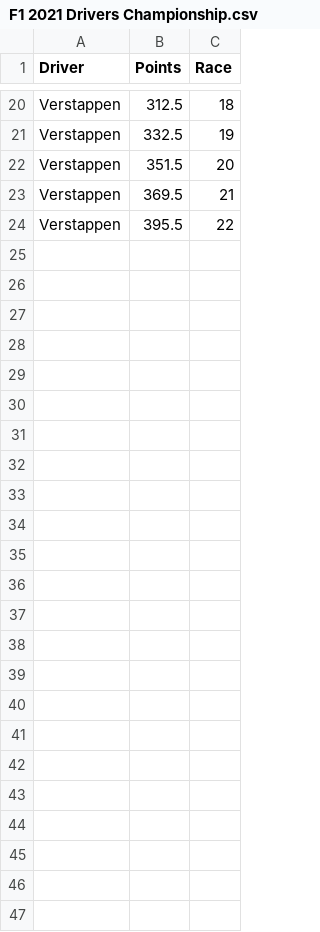
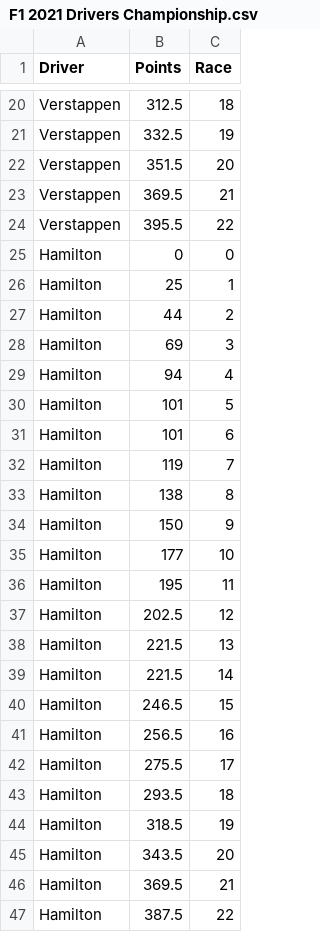
Before and after one commit to EzekielBrown/SDV602-EzekielBrown, a CSV file: data/F1 2021 Drivers Championship.csv, drawn as a sheet; only a part is shown, gaps mark what is left out; the diff names each change by its address in the sheet, - before the commit and + after, or states it on an @@ line.

```diff
--- a/data/F1 2021 Drivers Championship.csv
+++ b/data/F1 2021 Drivers Championship.csv
+row 25: Hamilton | 0 | 0
+row 26: Hamilton | 25 | 1
+row 27: Hamilton | 44 | 2
+row 28: Hamilton | 69 | 3
+row 29: Hamilton | 94 | 4
+row 30: Hamilton | 101 | 5
+row 31: Hamilton | 101 | 6
+row 32: Hamilton | 119 | 7
+row 33: Hamilton | 138 | 8
+row 34: Hamilton | 150 | 9
+row 35: Hamilton | 177 | 10
+row 36: Hamilton | 195 | 11
+row 37: Hamilton | 202.5 | 12
+row 38: Hamilton | 221.5 | 13
+row 39: Hamilton | 221.5 | 14
+row 40: Hamilton | 246.5 | 15
+row 41: Hamilton | 256.5 | 16
+row 42: Hamilton | 275.5 | 17
+row 43: Hamilton | 293.5 | 18
+row 44: Hamilton | 318.5 | 19
+row 45: Hamilton | 343.5 | 20
+row 46: Hamilton | 369.5 | 21
+row 47: Hamilton | 387.5 | 22
```
Also changed, not shown: data/F1 2022 Drivers Championship.csv, 11 other files.
